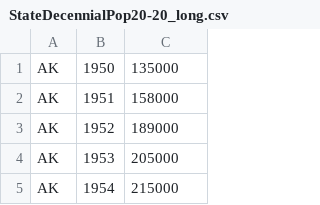
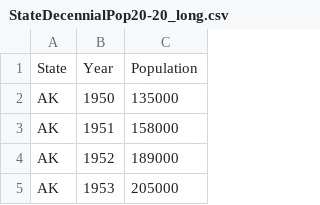
Before and after one commit to profSeeger/LA-5580-Spring-2025, a CSV file: data/StateDecennialPop20-20_long.csv, drawn as a sheet; only a part is shown; the shorter side is filled out with more unchanged rows; the diff names each change by its address in the sheet, - before the commit and + after, or states it on an @@ line.

Commit message:
Update StateDecennialPop20-20_long.csv

```diff
--- a/data/StateDecennialPop20-20_long.csv
+++ b/data/StateDecennialPop20-20_long.csv
+row 1: State | Year | Population
```
